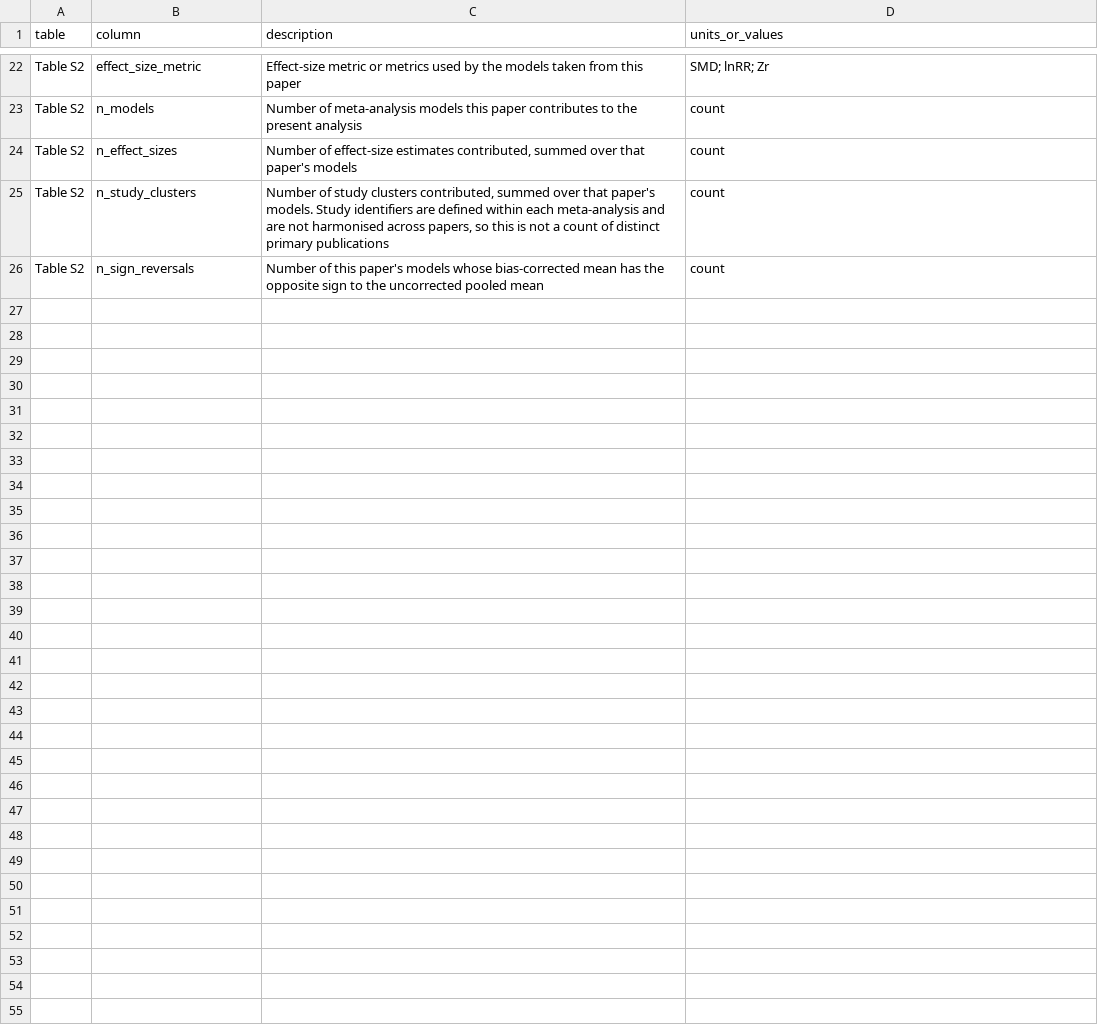
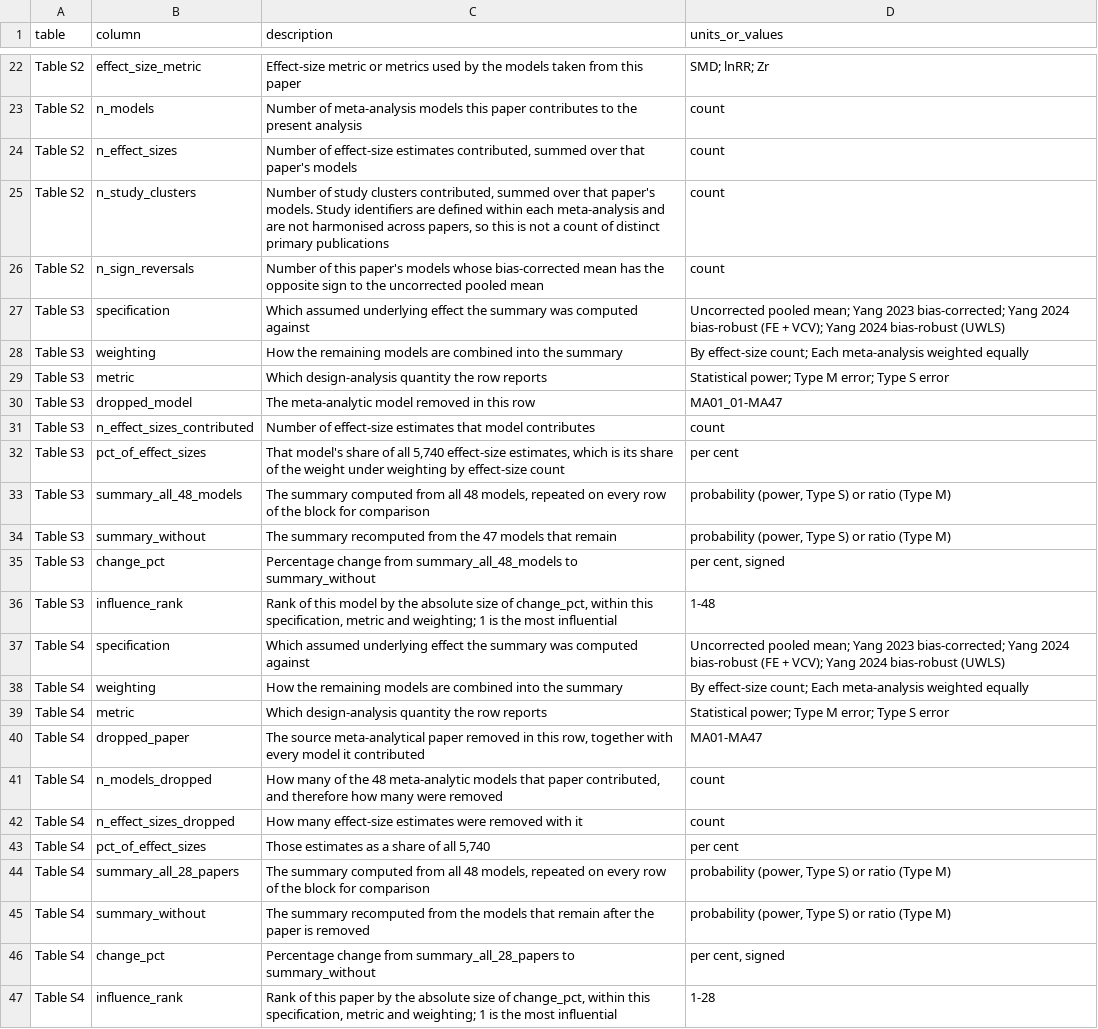
Before and after one commit to Ayumi-495/statistical_power_AnimCogn, a CSV file: revision/results/supplementary/metadata_columns.csv, drawn as a sheet; only a part is shown, gaps mark what is left out.

```diff
--- a/revision/results/supplementary/metadata_columns.csv
+++ b/revision/results/supplementary/metadata_columns.csv
@@ -26 +26,22 @@ Table S2,n_study_clusters,"Number of study clusters contributed, summed over tha
 Table S2,n_sign_reversals,Number of this paper's models whose bias-corrected mean has the opposite sign to the uncorrected pooled mean,count
+Table S3,specification,Which assumed underlying effect the summary was computed against,Uncorrected pooled mean; Yang 2023 bias-corrected; Yang 2024 bias-robust (FE + VCV); Yang 2024 bias-robust (UWLS)
+Table S3,weighting,How the remaining models are combined into the summary,By effect-size count; Each meta-analysis weighted equally
+Table S3,metric,Which design-analysis quantity the row reports,Statistical power; Type M error; Type S error
+Table S3,dropped_model,The meta-analytic model removed in this row,MA01_01-MA47
+Table S3,n_effect_sizes_contributed,Number of effect-size estimates that model contributes,count
+Table S3,pct_of_effect_sizes,"That model's share of all 5,740 effect-size estimates, which is its share of the weight under weighting by effect-size count",per cent
+Table S3,summary_all_48_models,"The summary computed from all 48 models, repeated on every row of the block for comparison","probability (power, Type S) or ratio (Type M)"
+Table S3,summary_without,The summary recomputed from the 47 models that remain,"probability (power, Type S) or ratio (Type M)"
+Table S3,change_pct,Percentage change from summary_all_48_models to summary_without,"per cent, signed"
+Table S3,influence_rank,"Rank of this model by the absolute size of change_pct, within this specification, metric and weighting; 1 is the most influential",1-48
+Table S4,specification,Which assumed underlying effect the summary was computed against,Uncorrected pooled mean; Yang 2023 bias-corrected; Yang 2024 bias-robust (FE + VCV); Yang 2024 bias-robust (UWLS)
+Table S4,weighting,How the remaining models are combined into the summary,By effect-size count; Each meta-analysis weighted equally
+Table S4,metric,Which design-analysis quantity the row reports,Statistical power; Type M error; Type S error
+Table S4,dropped_paper,"The source meta-analytical paper removed in this row, together with every model it contributed",MA01-MA47
+Table S4,n_models_dropped,"How many of the 48 meta-analytic models that paper contributed, and therefore how many were removed",count
+Table S4,n_effect_sizes_dropped,How many effect-size estimates were removed with it,count
+Table S4,pct_of_effect_sizes,"Those estimates as a share of all 5,740",per cent
+Table S4,summary_all_28_papers,"The summary computed from all 48 models, repeated on every row of the block for comparison","probability (power, Type S) or ratio (Type M)"
+Table S4,summary_without,The summary recomputed from the models that remain after the paper is removed,"probability (power, Type S) or ratio (Type M)"
+Table S4,change_pct,Percentage change from summary_all_28_papers to summary_without,"per cent, signed"
+Table S4,influence_rank,"Rank of this paper by the absolute size of change_pct, within this specification, metric and weighting; 1 is the most influential",1-28
```
Also changed, not shown: revision/results/supplementary/metadata_files.csv, 7 other files.
